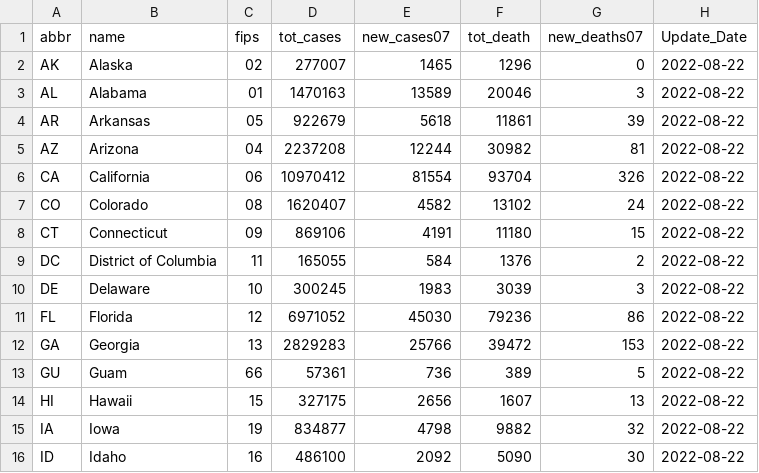
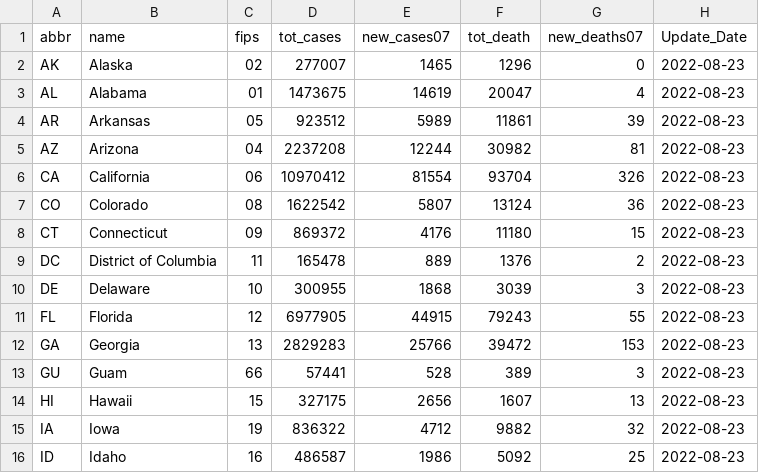
Before and after one commit to Dotdash-Data-Journalism/2021_2021_VWH_covid_by_the_numbers, a CSV file: visualizations/cdcData.csv, drawn as a sheet; only a part is shown; the diff covers the shown part only.

```diff
--- a/visualizations/cdcData.csv
+++ b/visualizations/cdcData.csv
@@ -1,16 +1,16 @@
 abbr,name,fips,tot_cases,new_cases07,tot_death,new_deaths07,Update_Date
-AK,Alaska,02,277007,1465,1296,0,2022-08-22
-AL,Alabama,01,1470163,13589,20046,3,2022-08-22
-AR,Arkansas,05,922679,5618,11861,39,2022-08-22
-AZ,Arizona,04,2237208,12244,30982,81,2022-08-22
-CA,California,06,10970412,81554,93704,326,2022-08-22
-CO,Colorado,08,1620407,4582,13102,24,2022-08-22
-CT,Connecticut,09,869106,4191,11180,15,2022-08-22
-DC,District of Columbia,11,165055,584,1376,2,2022-08-22
-DE,Delaware,10,300245,1983,3039,3,2022-08-22
-FL,Florida,12,6971052,45030,79236,86,2022-08-22
-GA,Georgia,13,2829283,25766,39472,153,2022-08-22
-GU,Guam,66,57361,736,389,5,2022-08-22
-HI,Hawaii,15,327175,2656,1607,13,2022-08-22
-IA,Iowa,19,834877,4798,9882,32,2022-08-22
-ID,Idaho,16,486100,2092,5090,30,2022-08-22
+AK,Alaska,02,277007,1465,1296,0,2022-08-23
+AL,Alabama,01,1473675,14619,20047,4,2022-08-23
+AR,Arkansas,05,923512,5989,11861,39,2022-08-23
+AZ,Arizona,04,2237208,12244,30982,81,2022-08-23
+CA,California,06,10970412,81554,93704,326,2022-08-23
+CO,Colorado,08,1622542,5807,13124,36,2022-08-23
+CT,Connecticut,09,869372,4176,11180,15,2022-08-23
+DC,District of Columbia,11,165478,889,1376,2,2022-08-23
+DE,Delaware,10,300955,1868,3039,3,2022-08-23
+FL,Florida,12,6977905,44915,79243,55,2022-08-23
+GA,Georgia,13,2829283,25766,39472,153,2022-08-23
+GU,Guam,66,57441,528,389,3,2022-08-23
+HI,Hawaii,15,327175,2656,1607,13,2022-08-23
+IA,Iowa,19,836322,4712,9882,32,2022-08-23
+ID,Idaho,16,486587,1986,5092,25,2022-08-23
```
Also changed, not shown: 129 edited cells elsewhere in this file.
